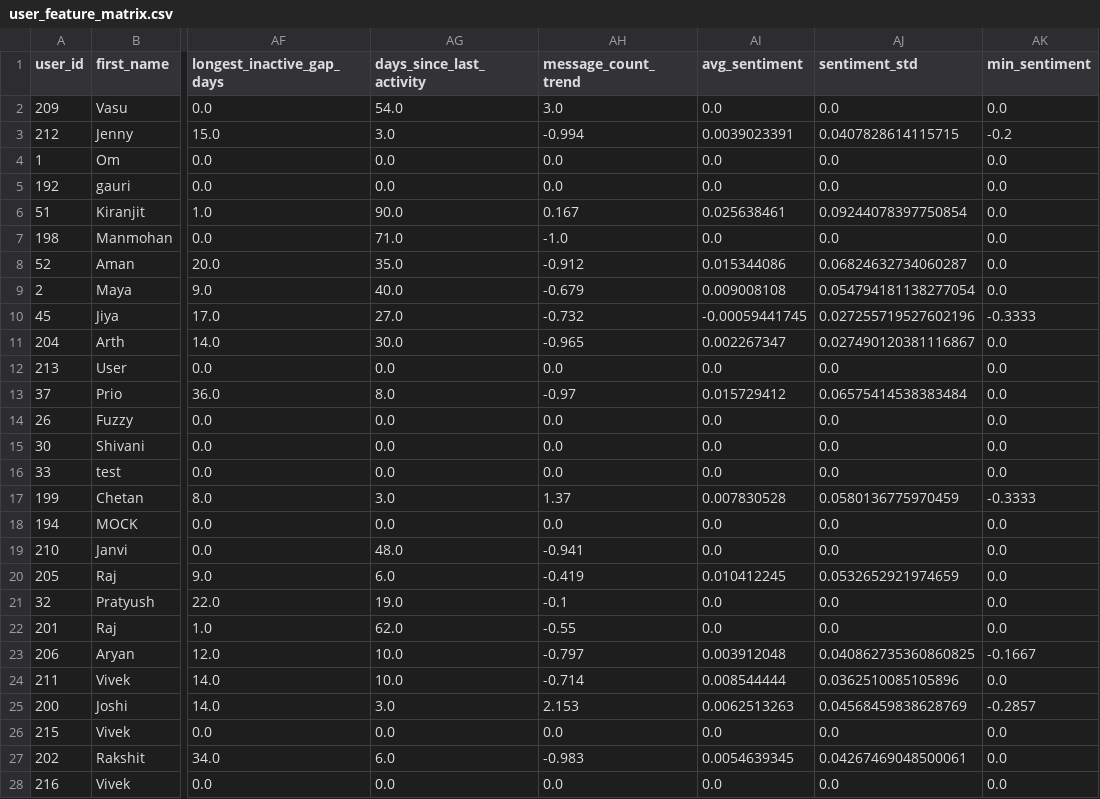
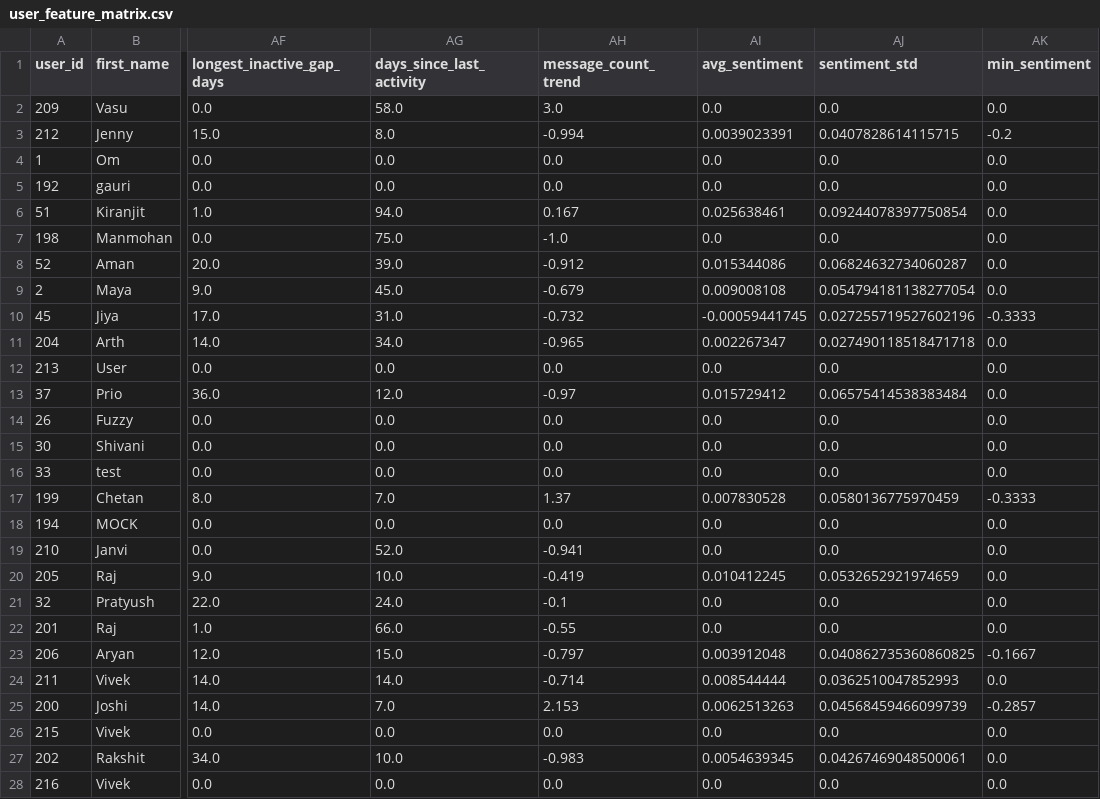
Before and after one commit to arthxoxo/maya-ML-backend, a CSV file: user_feature_matrix.csv, drawn as a sheet; only a part is shown, gaps mark what is left out; the diff covers the shown part only; the diff names each change by its address in the sheet, - before the commit and + after, or states it on an @@ line.

```diff
--- a/user_feature_matrix.csv
+++ b/user_feature_matrix.csv
-AG2 (days_since_last_activity): 54.0
+AG2 (days_since_last_activity): 58.0
-AG3 (days_since_last_activity): 3.0
+AG3 (days_since_last_activity): 8.0
-AG6 (days_since_last_activity): 90.0
+AG6 (days_since_last_activity): 94.0
-AG7 (days_since_last_activity): 71.0
+AG7 (days_since_last_activity): 75.0
-AG8 (days_since_last_activity): 35.0
+AG8 (days_since_last_activity): 39.0
-AG9 (days_since_last_activity): 40.0
+AG9 (days_since_last_activity): 45.0
-AG10 (days_since_last_activity): 27.0
+AG10 (days_since_last_activity): 31.0
-AG11 (days_since_last_activity): 30.0
+AG11 (days_since_last_activity): 34.0
-AJ11 (sentiment_std): 0.027490120381116867
+AJ11 (sentiment_std): 0.027490118518471718
-AG13 (days_since_last_activity): 8.0
+AG13 (days_since_last_activity): 12.0
-AG17 (days_since_last_activity): 3.0
+AG17 (days_since_last_activity): 7.0
-AG19 (days_since_last_activity): 48.0
+AG19 (days_since_last_activity): 52.0
-AG20 (days_since_last_activity): 6.0
+AG20 (days_since_last_activity): 10.0
-AG21 (days_since_last_activity): 19.0
+AG21 (days_since_last_activity): 24.0
-AG22 (days_since_last_activity): 62.0
+AG22 (days_since_last_activity): 66.0
-AG23 (days_since_last_activity): 10.0
+AG23 (days_since_last_activity): 15.0
-AG24 (days_since_last_activity): 10.0
+AG24 (days_since_last_activity): 14.0
-AJ24 (sentiment_std): 0.0362510085105896
+AJ24 (sentiment_std): 0.0362510047852993
-AG25 (days_since_last_activity): 3.0
+AG25 (days_since_last_activity): 7.0
-AJ25 (sentiment_std): 0.04568459838628769
+AJ25 (sentiment_std): 0.04568459466099739
-AG27 (days_since_last_activity): 6.0
+AG27 (days_since_last_activity): 10.0
```
Also changed, not shown: 39 edited cells elsewhere in this file, artifacts/embeddings/embedding_dimension_labels.csv, artifacts/sentiment/gru_mood_swing_summary.csv, 13 other files.
